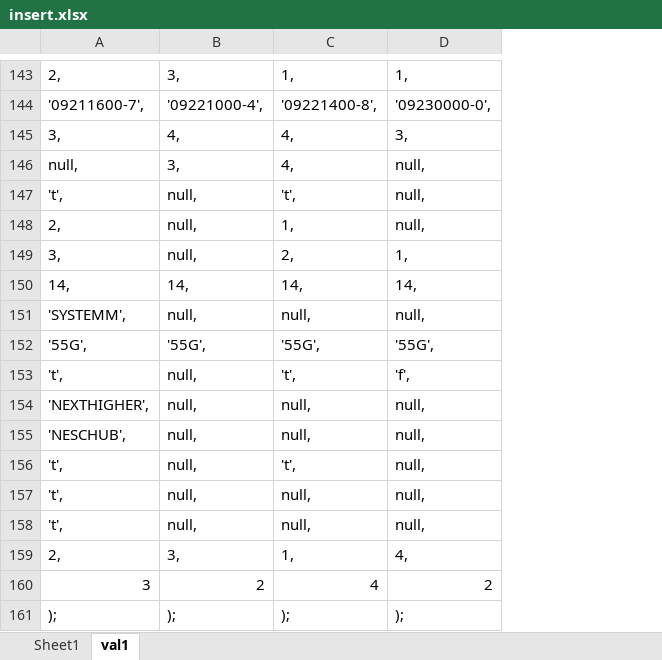
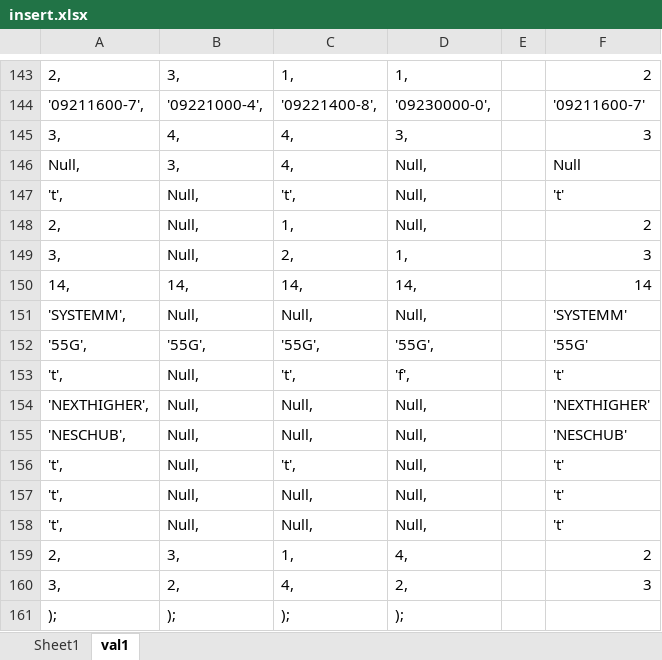
Before and after one commit to ycrausaz/b11.1, an Excel workbook: b11_1/fields/insert.xlsx, sheet val1, drawn as a sheet; only a part is shown, gaps mark what is left out; values as stored, in another font and other column widths than the file's, no borders; removed rows and columns are numbered as before the commit, all else as after; the diff covers the shown part only; the diff names each change by its address in the sheet, - before the commit and + after, or states it on an @@ line.

```diff
--- a/b11_1/fields/insert.xlsx (sheet val1)
+++ b/b11_1/fields/insert.xlsx (sheet val1)
+column E, empty
+column F, rows 143-159: 2 | '09211600-7' | 3 | Null | 't' | 2 | 3 | 14 | 'SYSTEMM' | '55G' | 't' | 'NEXTHIGHER' | 'NESCHUB' | 't' | 't' | 't' | 2
-A146: null,
+A146: Null,
-D146:D148: null,
+D146:D148: Null,
-B147:B149: null,
+B147:B149: Null,
-B151: null,
+B151: Null,
-C151: null,
+C151: Null,
-D151: null,
+D151: Null,
-B153:B158: null,
+B153:B158: Null,
-C154:C155: null,
+C154:C155: Null,
-D154:D158: null,
+D154:D158: Null,
-C157:C158: null,
+C157:C158: Null,
-row 160: 3 | 2 | 4 | 2
+row 160: 3, | 2, | 4, | 2, |  | 3
```
Also changed, not shown: 9 added rows, 9 removed rows and 25 edited cells elsewhere in this sheet, formulas that keep their value, 5 other files.
